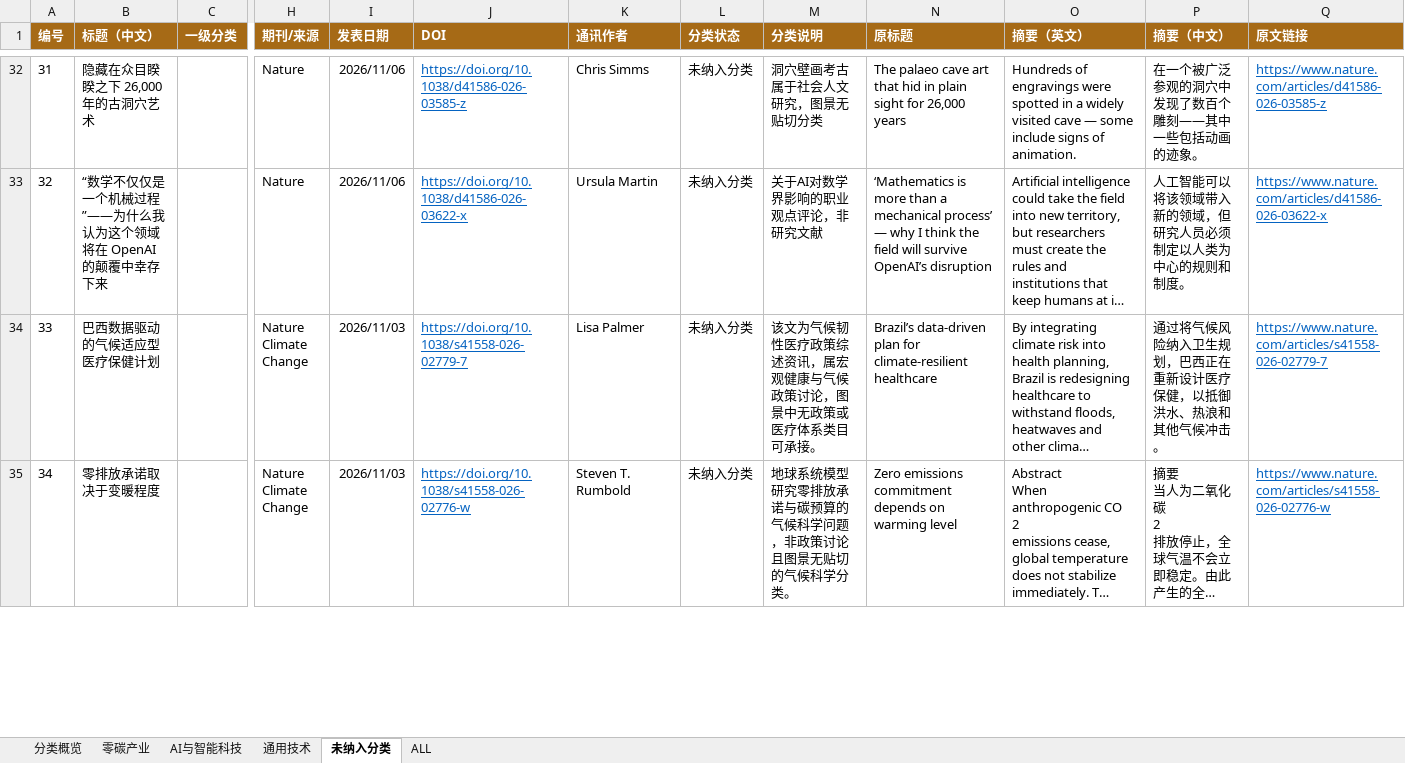
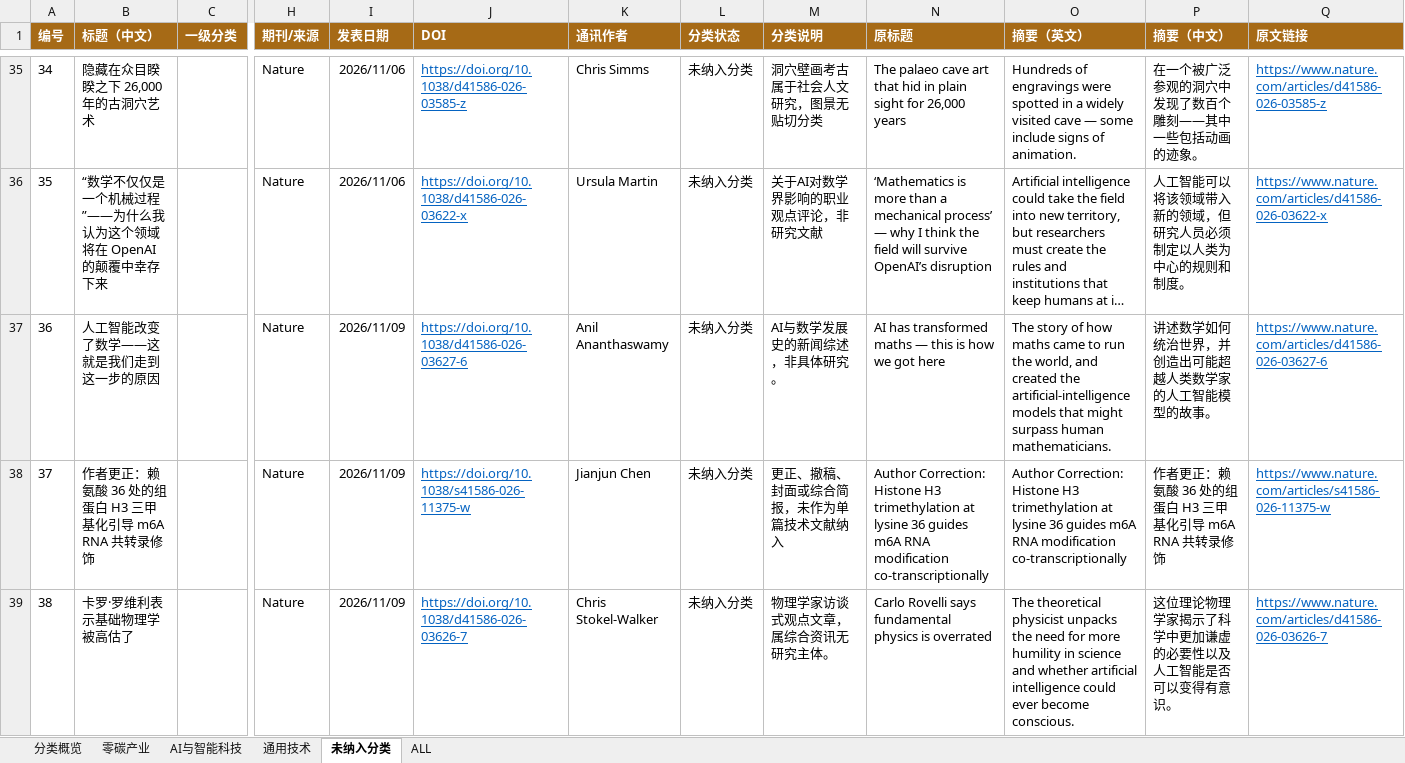
Before and after one commit to wodewoping-png/literature-rss-spider, an Excel workbook: output/daily_classified/news_with_abstract_2026-11-09_zai_classified.xlsx, sheet 未纳入分类, drawn as a sheet; only a part is shown, gaps mark what is left out; the shorter side is filled out with more unchanged rows; long unchanged cells end in …; values as stored, in another font and other column widths than the file's, no borders; table styles not drawn; rows hold the shown columns only; the diff covers the shown part only; the diff names each change by its address in the sheet, - before the commit and + after, or states it on an @@ line.

```diff
--- a/output/daily_classified/news_with_abstract_2026-11-09_zai_classified.xlsx (sheet 未纳入分类)
+++ b/output/daily_classified/news_with_abstract_2026-11-09_zai_classified.xlsx (sheet 未纳入分类)
@@ column A (编号) renumbered from row 4 down @@
+row 37: 36 | 人工智能改变了数学——这就是我们走到这一步的原因 |  | Nature | 2026/11/09 | https://doi.org/10.1038/d41586-026-03627-6 | Anil Ananthaswamy | 未纳入分类 | AI与数学发展史的新闻综述，非具体研究。 | AI has transformed maths — this is how we got here | The story of how maths came to run the world, and created the artificial-intelligence models that might surpass human mathematicians. | 讲述数学如何统治世界，并创造出可能超越人类数学家的人工智能模型的故事。 | https://www.nature.com/articles/d41586-026-03627-6
+row 38: 37 | 作者更正：赖氨酸 36 处的组蛋白 H3 三甲基化引导 m6A RNA 共转录修饰 |  | Nature | 2026/11/09 | https://doi.org/10.1038/s41586-026-11375-w | Jianjun Chen | 未纳入分类 | 更正、撤稿、封面或综合简报，未作为单篇技术文献纳入 | Author Correction: Histone H3 trimethylation at lysine 36 guides m6A RNA modification co-transcriptionally | Author Correction: Histone H3 trimethylation at lysine 36 guides m6A RNA modification co-transcriptionally | 作者更正：赖氨酸 36 处的组蛋白 H3 三甲基化引导 m6A RNA 共转录修饰 | https://www.nature.com/articles/s41586-026-11375-w
+row 39: 38 | 卡罗·罗维利表示基础物理学被高估了 |  | Nature | 2026/11/09 | https://doi.org/10.1038/d41586-026-03626-7 | Chris Stokel-Walker | 未纳入分类 | 物理学家访谈式观点文章，属综合资讯无研究主体。 | Carlo Rovelli says fundamental physics is overrated | The theoretical physicist unpacks the need for more humility in science and whether artificial intelligence could ever become conscious. | 这位理论物理学家揭示了科学中更加谦虚的必要性以及人工智能是否可以变得有意识。 | https://www.nature.com/articles/d41586-026-03626-7
```
Also changed, not shown: 10 added rows elsewhere in this sheet, sheet ALL, sheet 通用技术, sheet 零碳产业, sheet AI与智能科技, sheet 分类概览, 2 other files.
